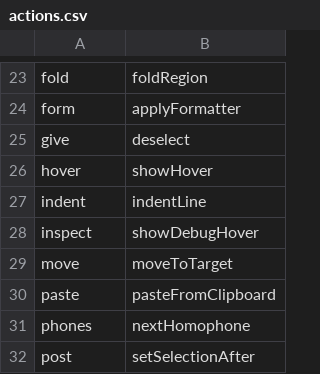
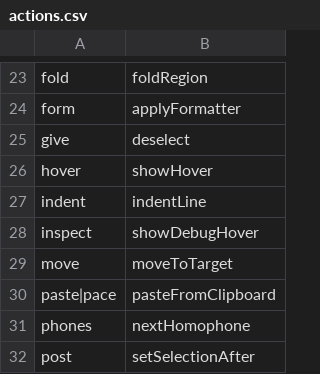
Before and after one commit to pokey/pokey_talon, a CSV file: cursorless-settings/actions.csv, drawn as a sheet; only a part is shown, gaps mark what is left out.

```diff
--- a/cursorless-settings/actions.csv
+++ b/cursorless-settings/actions.csv
@@ -29,3 +29,3 @@ inspect, showDebugHover
 move, moveToTarget
-paste, pasteFromClipboard
+paste|pace, pasteFromClipboard
 phones, nextHomophone
```
Also changed, not shown: cursorless-settings/hat_styles.csv, 1 other file.
